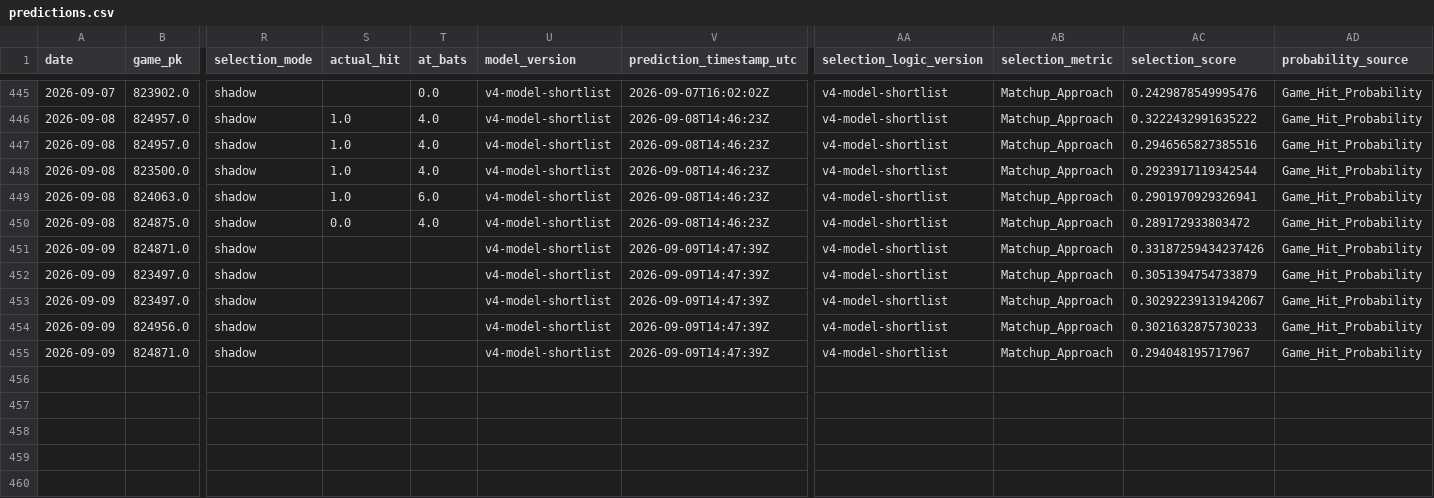
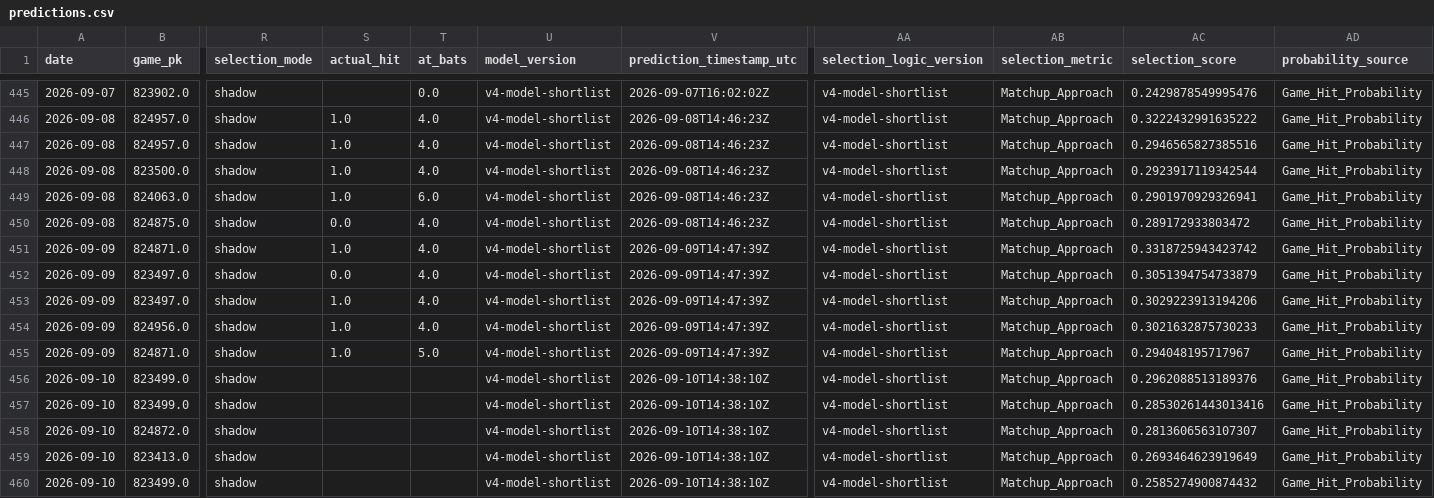
Before and after one commit to 0xyydeca/mlb_metrics, a CSV file: data/predictions/predictions.csv, drawn as a sheet; only a part is shown, gaps mark what is left out; rows hold the shown columns only; the diff names each change by its address in the sheet, - before the commit and + after, or states it on an @@ line.

```diff
--- a/data/predictions/predictions.csv
+++ b/data/predictions/predictions.csv
-S451 (actual_hit): (empty)
+S451 (actual_hit): 1.0
-T451:T454 (at_bats): (empty)
+T451:T454 (at_bats): 4.0
-AC451 (selection_score): 0.33187259434237426
+AC451 (selection_score): 0.3318725943423742
-S452 (actual_hit): (empty)
+S452 (actual_hit): 0.0
-S453:S455 (actual_hit): (empty)
+S453:S455 (actual_hit): 1.0
-AC453 (selection_score): 0.30292239131942067
+AC453 (selection_score): 0.3029223913194206
-T455 (at_bats): (empty)
+T455 (at_bats): 5.0
+row 456: 2026-09-10 | 823499.0 | shadow |  |  | v4-model-shortlist | 2026-09-10T14:38:10Z | v4-model-shortlist | Matchup_Approach | 0.2962088513189376 | Game_Hit_Probability
+row 457: 2026-09-10 | 823499.0 | shadow |  |  | v4-model-shortlist | 2026-09-10T14:38:10Z | v4-model-shortlist | Matchup_Approach | 0.28530261443013416 | Game_Hit_Probability
+row 458: 2026-09-10 | 824872.0 | shadow |  |  | v4-model-shortlist | 2026-09-10T14:38:10Z | v4-model-shortlist | Matchup_Approach | 0.2813606563107307 | Game_Hit_Probability
+row 459: 2026-09-10 | 823413.0 | shadow |  |  | v4-model-shortlist | 2026-09-10T14:38:10Z | v4-model-shortlist | Matchup_Approach | 0.2693464623919649 | Game_Hit_Probability
+row 460: 2026-09-10 | 823499.0 | shadow |  |  | v4-model-shortlist | 2026-09-10T14:38:10Z | v4-model-shortlist | Matchup_Approach | 0.2585274900874432 | Game_Hit_Probability
```
Also changed, not shown: data/predictions/game_predictions.csv, data/predictions/game_predictions_audit.csv, 28 other files.
